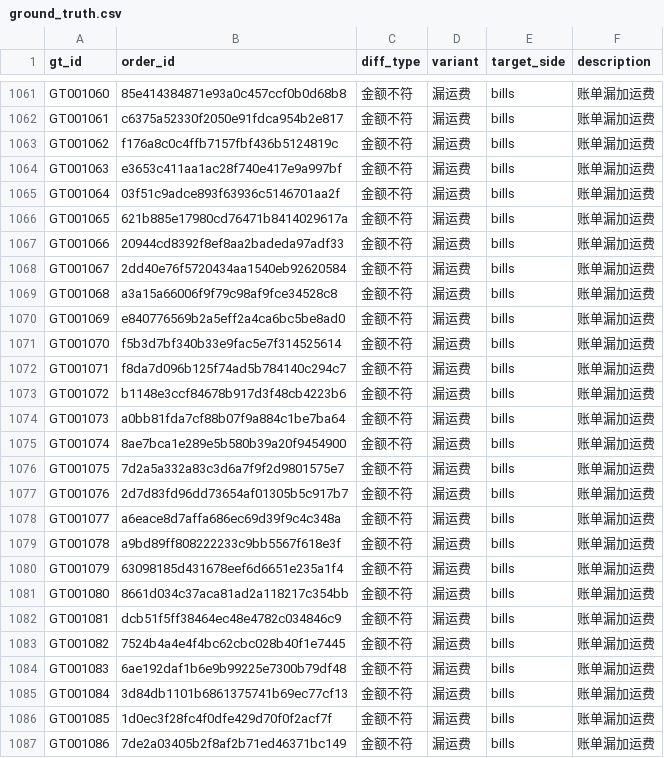
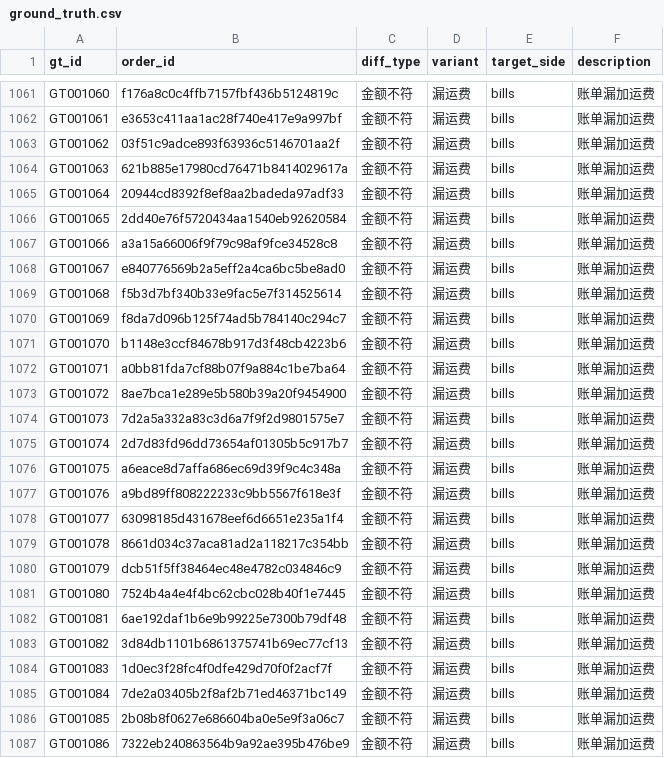
Before and after one commit to TheSKY-3/ecom-settlement-recon, a CSV file: data/synthetic/dirty/ground_truth.csv, drawn as a sheet; only a part is shown, gaps mark what is left out; the diff covers the shown part only; the diff names each change by its address in the sheet, - before the commit and + after, or states it on an @@ line.

```diff
--- a/data/synthetic/dirty/ground_truth.csv
+++ b/data/synthetic/dirty/ground_truth.csv
-B1061 (order_id): 85e414384871e93a0c457ccf0b0d68b8
+B1061 (order_id): f176a8c0c4ffb7157fbf436b5124819c
-B1062 (order_id): c6375a52330f2050e91fdca954b2e817
+B1062 (order_id): e3653c411aa1ac28f740e417e9a997bf
-B1063 (order_id): f176a8c0c4ffb7157fbf436b5124819c
+B1063 (order_id): 03f51c9adce893f63936c5146701aa2f
-B1064 (order_id): e3653c411aa1ac28f740e417e9a997bf
+B1064 (order_id): 621b885e17980cd76471b8414029617a
-B1065 (order_id): 03f51c9adce893f63936c5146701aa2f
+B1065 (order_id): 20944cd8392f8ef8aa2badeda97adf33
-B1066 (order_id): 621b885e17980cd76471b8414029617a
+B1066 (order_id): 2dd40e76f5720434aa1540eb92620584
-B1067 (order_id): 20944cd8392f8ef8aa2badeda97adf33
+B1067 (order_id): a3a15a66006f9f79c98af9fce34528c8
-B1068 (order_id): 2dd40e76f5720434aa1540eb92620584
+B1068 (order_id): e840776569b2a5eff2a4ca6bc5be8ad0
-B1069 (order_id): a3a15a66006f9f79c98af9fce34528c8
+B1069 (order_id): f5b3d7bf340b33e9fac5e7f314525614
-B1070 (order_id): e840776569b2a5eff2a4ca6bc5be8ad0
+B1070 (order_id): f8da7d096b125f74ad5b784140c294c7
-B1071 (order_id): f5b3d7bf340b33e9fac5e7f314525614
+B1071 (order_id): b1148e3ccf84678b917d3f48cb4223b6
-B1072 (order_id): f8da7d096b125f74ad5b784140c294c7
+B1072 (order_id): a0bb81fda7cf88b07f9a884c1be7ba64
-B1073 (order_id): b1148e3ccf84678b917d3f48cb4223b6
+B1073 (order_id): 8ae7bca1e289e5b580b39a20f9454900
-B1074 (order_id): a0bb81fda7cf88b07f9a884c1be7ba64
+B1074 (order_id): 7d2a5a332a83c3d6a7f9f2d9801575e7
-B1075 (order_id): 8ae7bca1e289e5b580b39a20f9454900
+B1075 (order_id): 2d7d83fd96dd73654af01305b5c917b7
-B1076 (order_id): 7d2a5a332a83c3d6a7f9f2d9801575e7
+B1076 (order_id): a6eace8d7affa686ec69d39f9c4c348a
-B1077 (order_id): 2d7d83fd96dd73654af01305b5c917b7
+B1077 (order_id): a9bd89ff808222233c9bb5567f618e3f
-B1078 (order_id): a6eace8d7affa686ec69d39f9c4c348a
+B1078 (order_id): 63098185d431678eef6d6651e235a1f4
-B1079 (order_id): a9bd89ff808222233c9bb5567f618e3f
+B1079 (order_id): 8661d034c37aca81ad2a118217c354bb
-B1080 (order_id): 63098185d431678eef6d6651e235a1f4
+B1080 (order_id): dcb51f5ff38464ec48e4782c034846c9
-B1081 (order_id): 8661d034c37aca81ad2a118217c354bb
+B1081 (order_id): 7524b4a4e4f4bc62cbc028b40f1e7445
-B1082 (order_id): dcb51f5ff38464ec48e4782c034846c9
+B1082 (order_id): 6ae192daf1b6e9b99225e7300b79df48
-B1083 (order_id): 7524b4a4e4f4bc62cbc028b40f1e7445
+B1083 (order_id): 3d84db1101b6861375741b69ec77cf13
-B1084 (order_id): 6ae192daf1b6e9b99225e7300b79df48
+B1084 (order_id): 1d0ec3f28fc4f0dfe429d70f0f2acf7f
-B1085 (order_id): 3d84db1101b6861375741b69ec77cf13
+B1085 (order_id): 7de2a03405b2f8af2b71ed46371bc149
-B1086 (order_id): 1d0ec3f28fc4f0dfe429d70f0f2acf7f
+B1086 (order_id): 2b08b8f0627e686604ba0e5e9f3a06c7
-B1087 (order_id): 7de2a03405b2f8af2b71ed46371bc149
+B1087 (order_id): 7322eb240863564b9a92ae395b476be9
```
Also changed, not shown: 143 edited cells elsewhere in this file, 2 other files.
